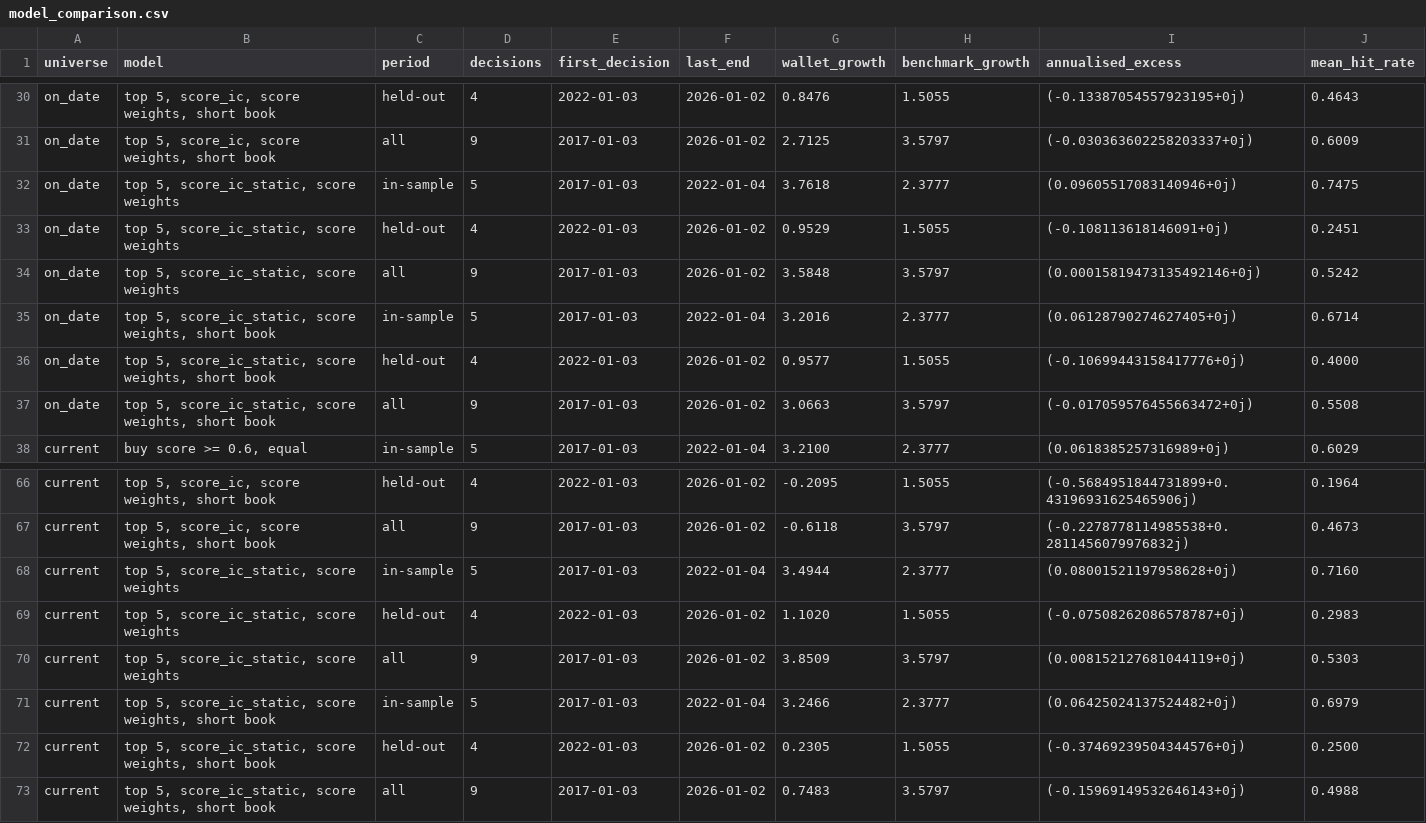
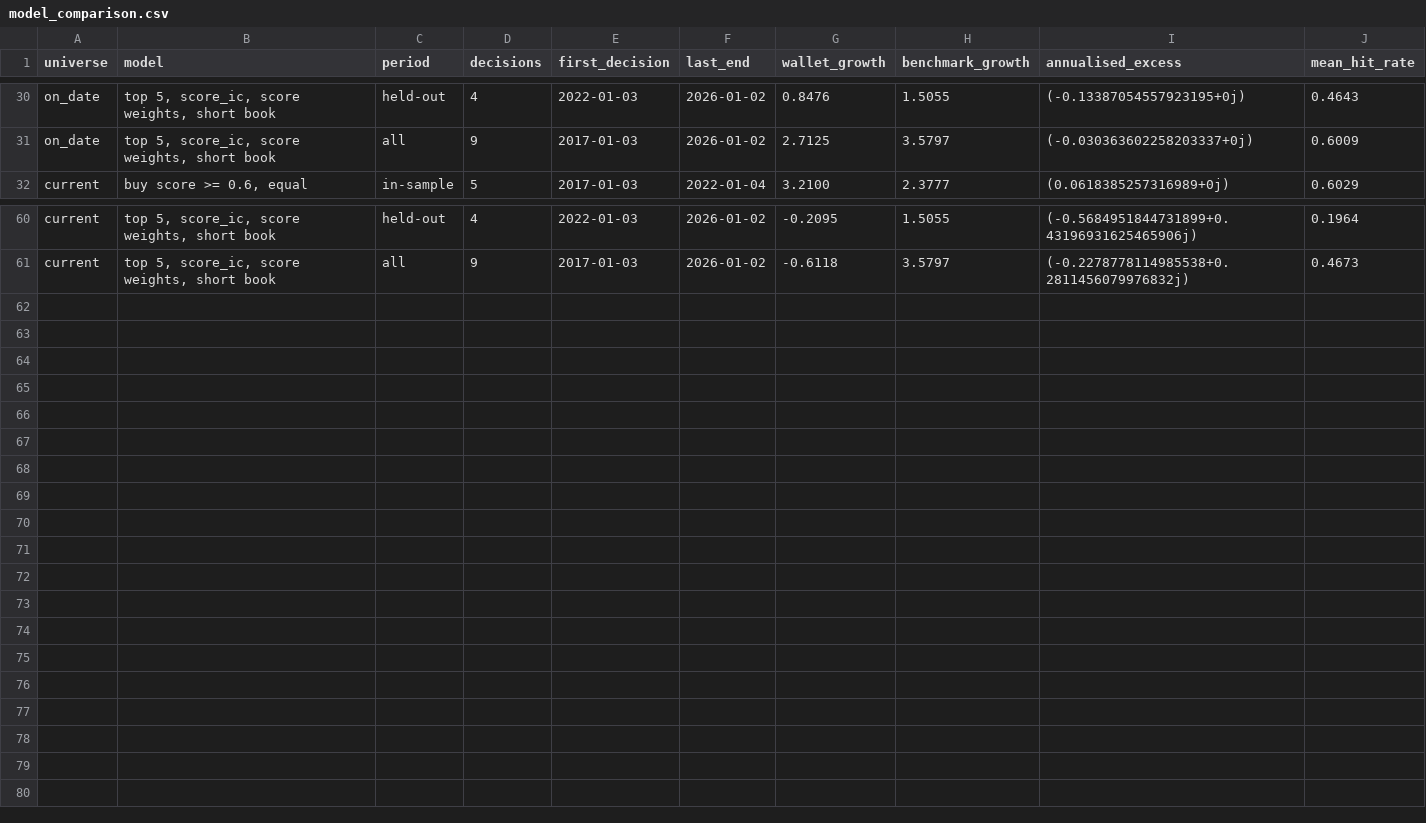
Before and after one commit to janalbertviljoen/Trading_Bot, a CSV file: results/value_investing/sp500/2026-10-31/evaluation/model_comparison.csv, drawn as a sheet; only a part is shown, gaps mark what is left out.

```diff
--- a/results/value_investing/sp500/2026-10-31/evaluation/model_comparison.csv
+++ b/results/value_investing/sp500/2026-10-31/evaluation/model_comparison.csv
@@ -31,8 +31,2 @@ on_date,"top 5, score_ic, score weights, short book",held-out,4,2022-01-03,2026-
 on_date,"top 5, score_ic, score weights, short book",all,9,2017-01-03,2026-01-02,2.7125,3.5797,(-0.030363602258203337+0j),0.6009
-on_date,"top 5, score_ic_static, score weights",in-sample,5,2017-01-03,2022-01-04,3.7618,2.3777,(0.09605517083140946+0j),0.7475
-on_date,"top 5, score_ic_static, score weights",held-out,4,2022-01-03,2026-01-02,0.9529,1.5055,(-0.108113618146091+0j),0.2451
-on_date,"top 5, score_ic_static, score weights",all,9,2017-01-03,2026-01-02,3.5848,3.5797,(0.00015819473135492146+0j),0.5242
-on_date,"top 5, score_ic_static, score weights, short book",in-sample,5,2017-01-03,2022-01-04,3.2016,2.3777,(0.06128790274627405+0j),0.6714
-on_date,"top 5, score_ic_static, score weights, short book",held-out,4,2022-01-03,2026-01-02,0.9577,1.5055,(-0.10699443158417776+0j),0.4000
-on_date,"top 5, score_ic_static, score weights, short book",all,9,2017-01-03,2026-01-02,3.0663,3.5797,(-0.017059576455663472+0j),0.5508
 current,"buy score >= 0.6, equal",in-sample,5,2017-01-03,2022-01-04,3.2100,2.3777,(0.0618385257316989+0j),0.6029
@@ -67,7 +61 @@ current,"top 5, score_ic, score weights, short book",held-out,4,2022-01-03,2026-
 current,"top 5, score_ic, score weights, short book",all,9,2017-01-03,2026-01-02,-0.6118,3.5797,(-0.2278778114985538+0.2811456079976832j),0.4673
-current,"top 5, score_ic_static, score weights",in-sample,5,2017-01-03,2022-01-04,3.4944,2.3777,(0.08001521197958628+0j),0.7160
-current,"top 5, score_ic_static, score weights",held-out,4,2022-01-03,2026-01-02,1.1020,1.5055,(-0.07508262086578787+0j),0.2983
-current,"top 5, score_ic_static, score weights",all,9,2017-01-03,2026-01-02,3.8509,3.5797,(0.008152127681044119+0j),0.5303
-current,"top 5, score_ic_static, score weights, short book",in-sample,5,2017-01-03,2022-01-04,3.2466,2.3777,(0.06425024137524482+0j),0.6979
-current,"top 5, score_ic_static, score weights, short book",held-out,4,2022-01-03,2026-01-02,0.2305,1.5055,(-0.37469239504344576+0j),0.2500
-current,"top 5, score_ic_static, score weights, short book",all,9,2017-01-03,2026-01-02,0.7483,3.5797,(-0.15969149532646143+0j),0.4988
```
Also changed, not shown: results/value_investing/sp400/2026-10-31/evaluation/model_comparison.csv, results/value_investing/sp600/2026-10-31/evaluation/model_comparison.csv, 33 other files.
